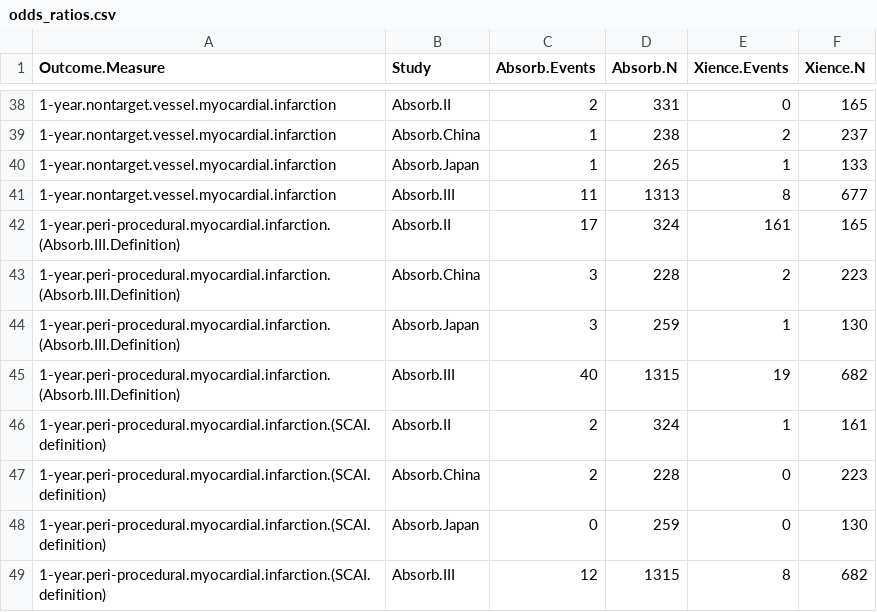
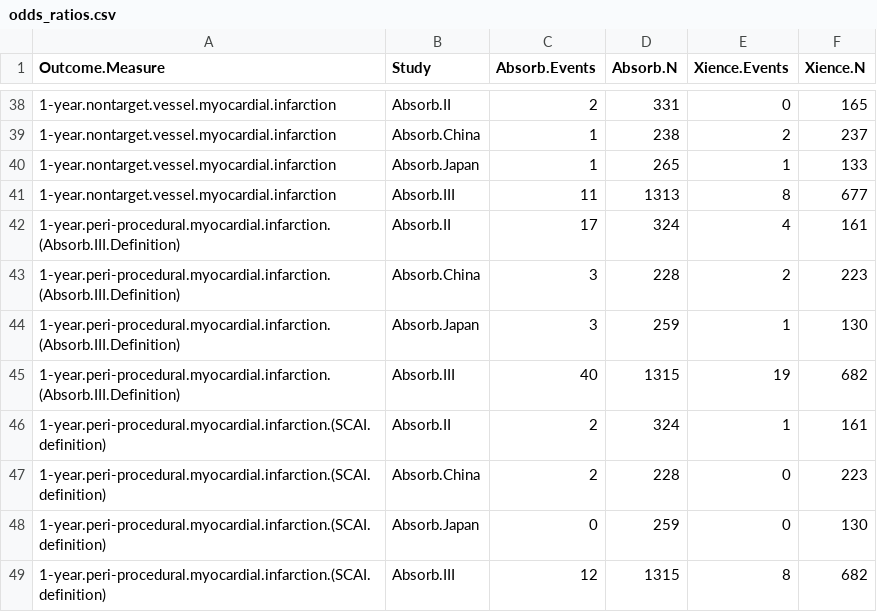
Before and after one commit to kippjohnson/lancet_bioreabsorbable_stent, a CSV file: data/odds_ratios.csv, drawn as a sheet; only a part is shown, gaps mark what is left out; the diff names each change by its address in the sheet, - before the commit and + after, or states it on an @@ line.

Commit message:
fixed data entry error for plot 11

```diff
--- a/data/odds_ratios.csv
+++ b/data/odds_ratios.csv
-E42 (Xience.Events): 161
+E42 (Xience.Events): 4
-F42 (Xience.N): 165
+F42 (Xience.N): 161
```
Also changed, not shown: 42 other files.
